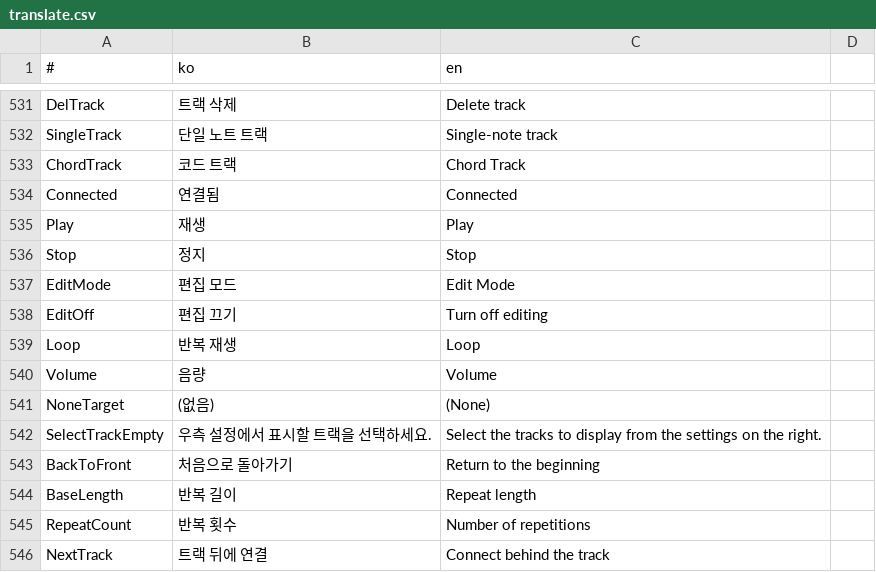
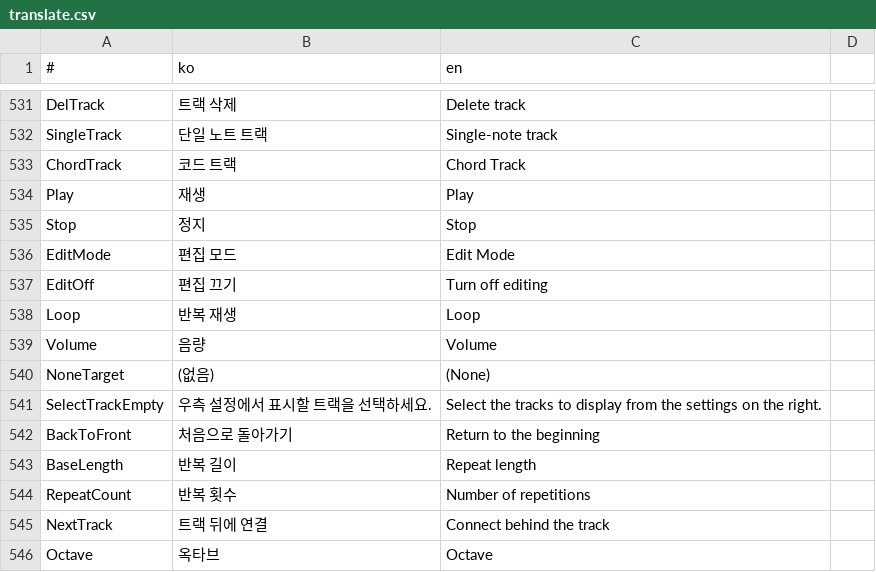
Before and after one commit to is2you2/is2you2.github.io, a CSV file: ember/translate.csv, drawn as a sheet; only a part is shown, gaps mark what is left out; removed rows and columns are numbered as before the commit, all else as after; the diff names each change by its address in the sheet, - before the commit and + after, or states it on an @@ line.

Commit message:
ember v1.6.3

```diff
--- a/ember/translate.csv
+++ b/ember/translate.csv
-row 534: Connected | 연결됨 | Connected
+row 546: Octave | 옥타브 | Octave
```
Also changed, not shown: 21 other files.
